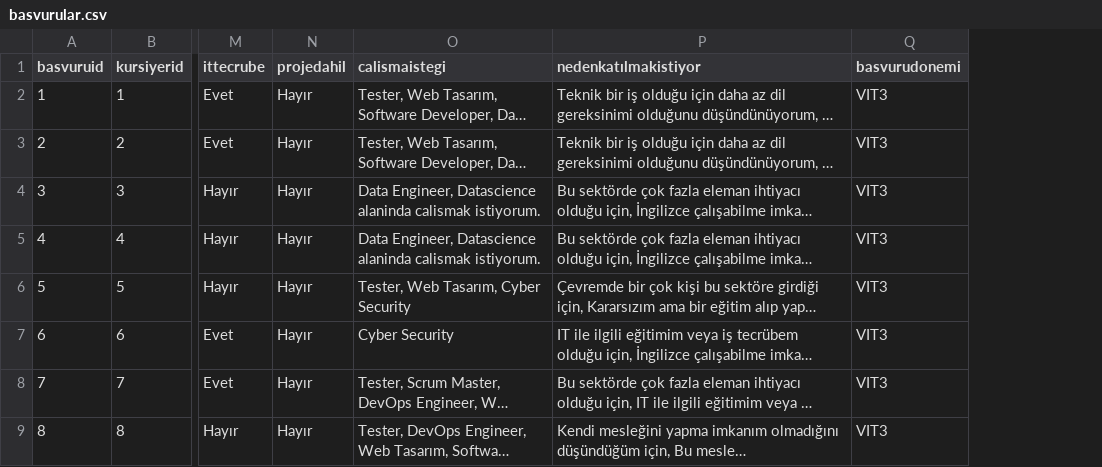
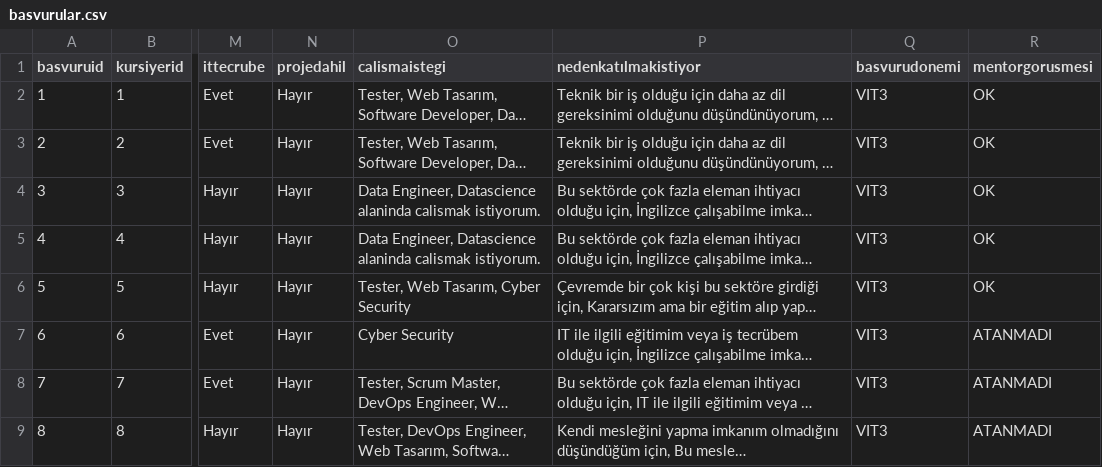
Before and after one commit to werhereitacademy/VIT4_Database_Modul_Week_10, a CSV file: CVS_Tablo/basvurular.csv, drawn as a sheet; only a part is shown, gaps mark what is left out; long unchanged cells end in …; the diff names each change by its address in the sheet, - before the commit and + after, or states it on an @@ line.

```diff
--- a/CVS_Tablo/basvurular.csv
+++ b/CVS_Tablo/basvurular.csv
+column R (mentorgorusmesi), rows 2-9: OK | OK | OK | OK | OK | ATANMADI | ATANMADI | ATANMADI
```
Also changed, not shown: 2 other files.
